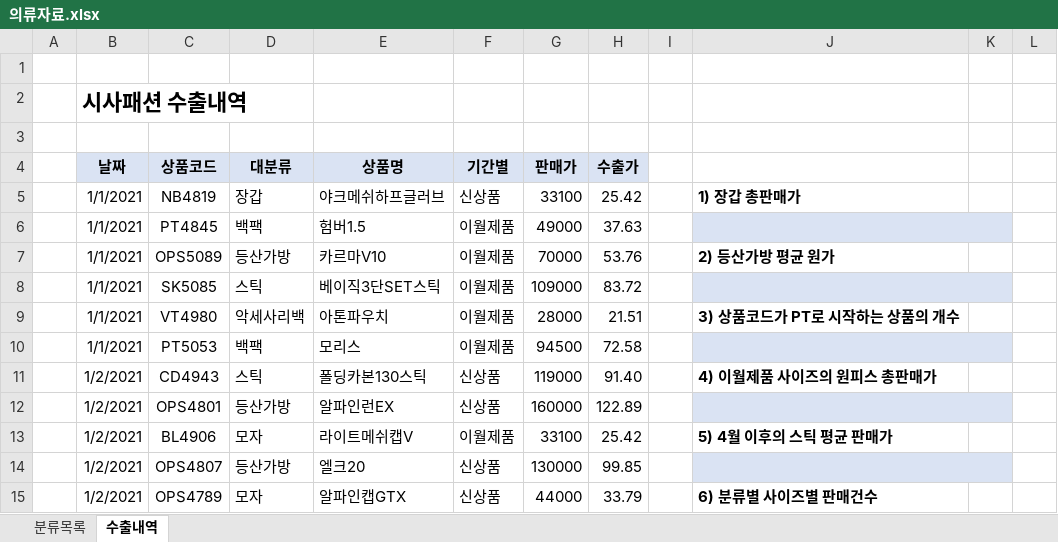
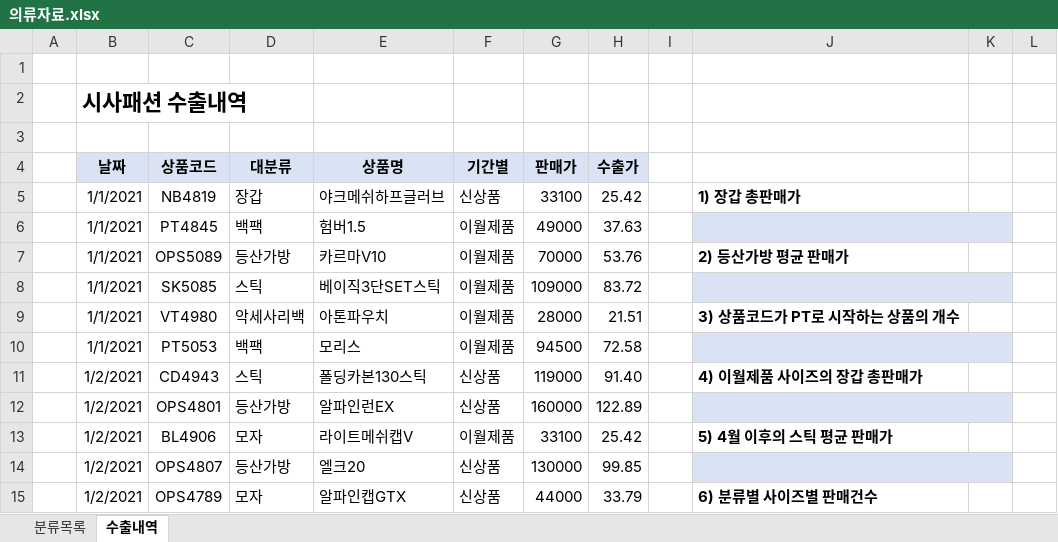
Before and after one commit to hmkang98/excel, an Excel workbook: data/의류자료.xlsx, sheet 수출내역, drawn as a sheet; only a part is shown; values as stored, in another font and other column widths than the file's, no borders; conditional formats not drawn; the diff names each change by its address in the sheet, - before the commit and + after, or states it on an @@ line.

```diff
--- a/data/의류자료.xlsx (sheet 수출내역)
+++ b/data/의류자료.xlsx (sheet 수출내역)
-J7: 2) 등산가방 평균 원가
+J7: 2) 등산가방 평균 판매가
-J11: 4) 이월제품 사이즈의 원피스 총판매가
+J11: 4) 이월제품 사이즈의 장갑 총판매가
```
Also changed, not shown: data/참조.xlsx, 16 other files.
